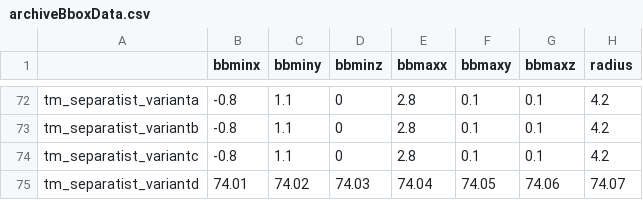
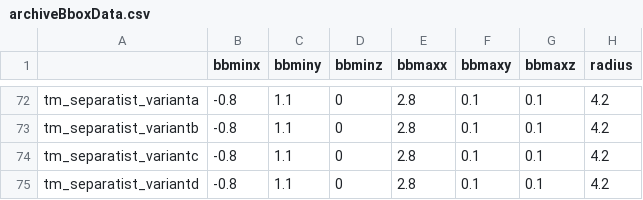
Before and after one commit to Milligan-Engineering/SirCat, a CSV file: custom build step files/archiveBboxData.csv, drawn as a sheet; only a part is shown, gaps mark what is left out.

```diff
--- a/custom build step files/archiveBboxData.csv
+++ b/custom build step files/archiveBboxData.csv
@@ -74,2 +74,2 @@ tm_separatist_variantb,-0.8,1.1,0,2.8,0.1,0.1,4.2
 tm_separatist_variantc,-0.8,1.1,0,2.8,0.1,0.1,4.2
-tm_separatist_variantd,74.01,74.02,74.03,74.04,74.05,74.06,74.07
+tm_separatist_variantd,-0.8,1.1,0,2.8,0.1,0.1,4.2
```
Also changed, not shown: custom build step files/archiveSirData.csv, 5 other files.
